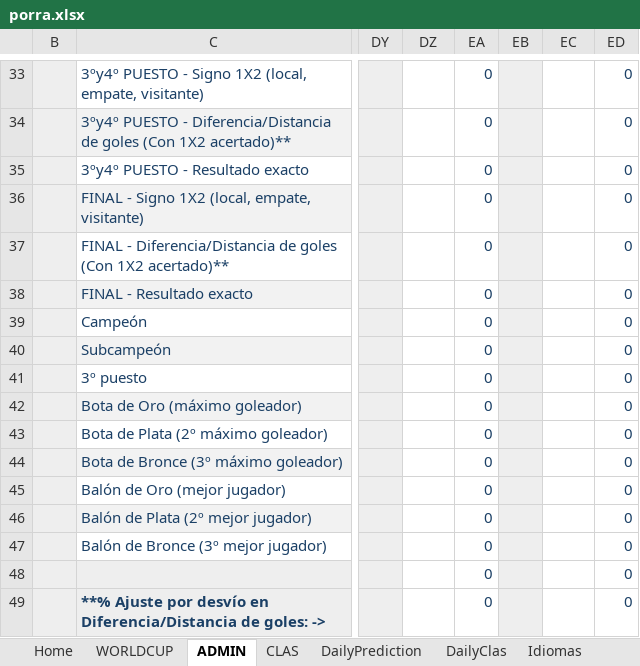
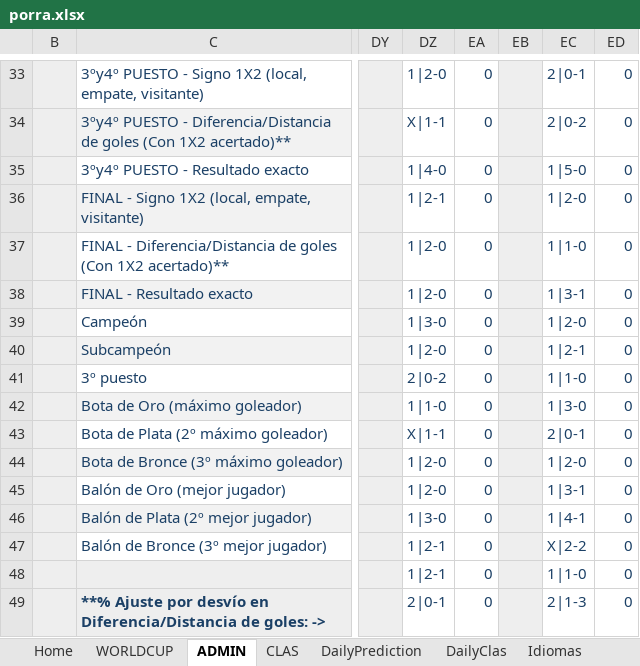
Before and after one commit to metaporramundial2026/porra, an Excel workbook: porra.xlsx, sheet ADMIN, drawn as a sheet; only a part is shown, gaps mark what is left out; values as stored, in another font and other column widths than the file's, no borders; conditional formats not drawn; the diff covers the shown part only; the diff names each change by its address in the sheet, - before the commit and + after, or states it on an @@ line.

```diff
--- a/porra.xlsx (sheet ADMIN)
+++ b/porra.xlsx (sheet ADMIN)
-DZ33: (empty)
+DZ33: 1|2-0
-EC33: (empty)
+EC33: 2|0-1
-DZ34: (empty)
+DZ34: X|1-1
-EC34: (empty)
+EC34: 2|0-2
-DZ35: (empty)
+DZ35: 1|4-0
-EC35: (empty)
+EC35: 1|5-0
-DZ36: (empty)
+DZ36: 1|2-1
-EC36: (empty)
+EC36: 1|2-0
-DZ37:DZ38: (empty)
+DZ37:DZ38: 1|2-0
-EC37: (empty)
+EC37: 1|1-0
-EC38: (empty)
+EC38: 1|3-1
-DZ39: (empty)
+DZ39: 1|3-0
-EC39: (empty)
+EC39: 1|2-0
-DZ40: (empty)
+DZ40: 1|2-0
-EC40: (empty)
+EC40: 1|2-1
-DZ41: (empty)
+DZ41: 2|0-2
-EC41: (empty)
+EC41: 1|1-0
-DZ42: (empty)
+DZ42: 1|1-0
-EC42: (empty)
+EC42: 1|3-0
-DZ43: (empty)
+DZ43: X|1-1
-EC43: (empty)
+EC43: 2|0-1
-DZ44:DZ45: (empty)
+DZ44:DZ45: 1|2-0
-EC44: (empty)
+EC44: 1|2-0
-EC45: (empty)
+EC45: 1|3-1
-DZ46: (empty)
+DZ46: 1|3-0
-EC46: (empty)
+EC46: 1|4-1
-DZ47:DZ48: (empty)
+DZ47:DZ48: 1|2-1
-EC47: (empty)
+EC47: X|2-2
-EC48: (empty)
+EC48: 1|1-0
-DZ49: (empty)
+DZ49: 2|0-1
-EC49: (empty)
+EC49: 2|1-3
```
Also changed, not shown: other rows of this sheet, sheet DailyClas, sheet CLAS, sheet Stats, sheet WORLDCUP, sheet Fixture, sheet DailyPrediction, formulas that keep their value, hidden cells, charts or pictures.
